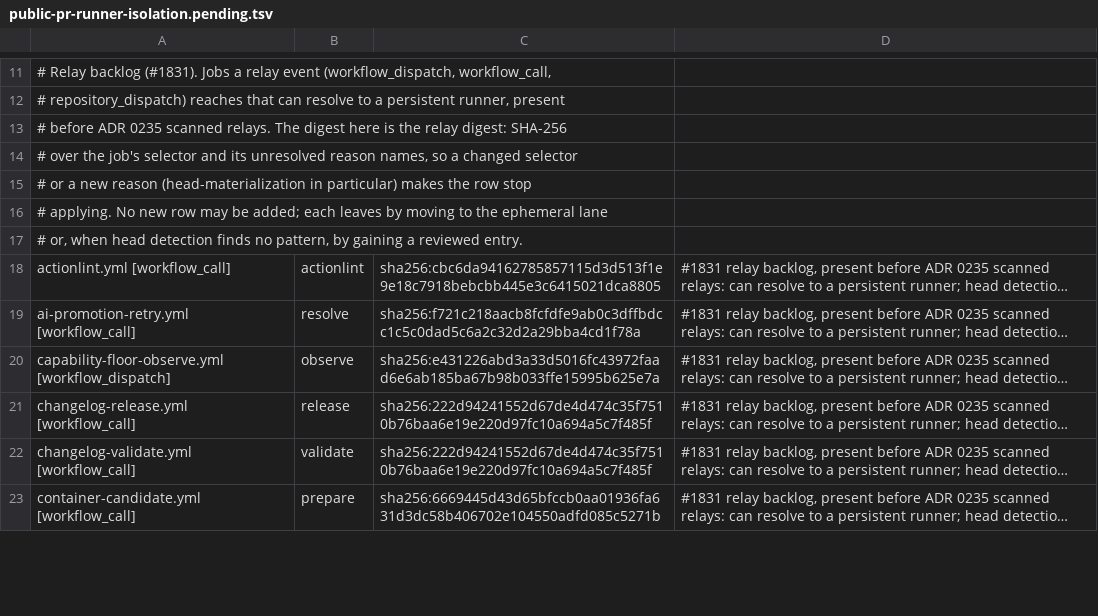
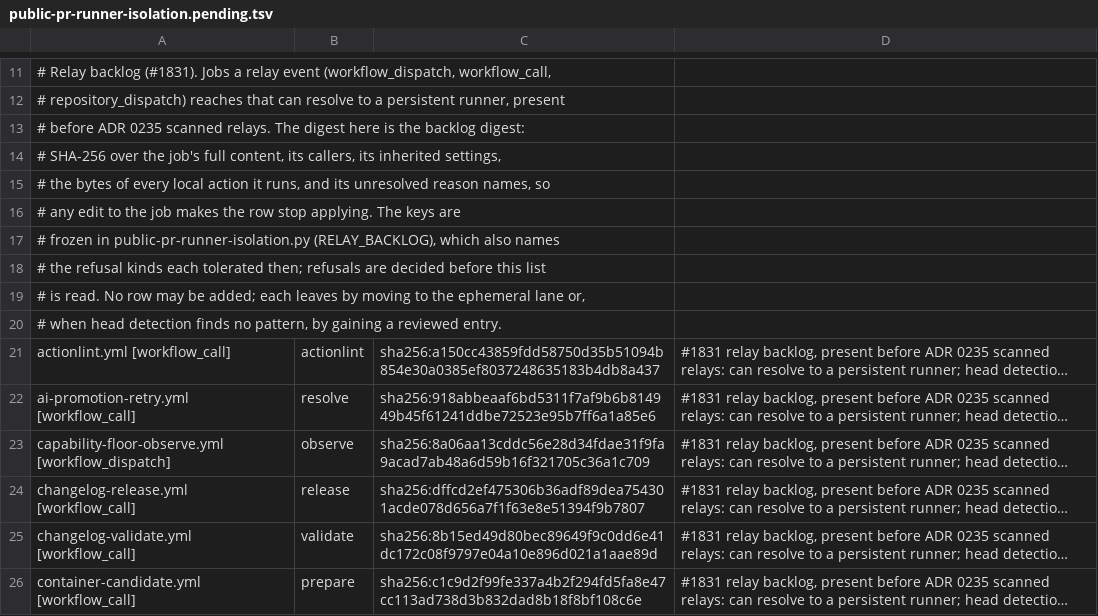
Before and after one commit to verJSON/.github, a TSV file: scripts/ci-gate/public-pr-runner-isolation.pending.tsv, drawn as a sheet; only a part is shown, gaps mark what is left out; long unchanged cells end in …; addresses are those after the commit; the diff covers the shown part only; the diff names each change by its address in the sheet, - before the commit and + after, or states it on an @@ line.

```diff
--- a/scripts/ci-gate/public-pr-runner-isolation.pending.tsv
+++ b/scripts/ci-gate/public-pr-runner-isolation.pending.tsv
-A13: …is the relay digest: SHA-256
+A13: …is the backlog digest:
-A14: # over the job's selector and its unresolved reason names, so a changed selector
+A14: # SHA-256 over the job's full content, its callers, its inherited settings,
-A15: # or a new reason (head-materialization in particular) makes the row stop
+A15: # the bytes of every local action it runs, and its unresolved reason names, so
-A16: # applying. No new row may be added; each leaves by moving to the ephemeral lane
+A16: # any edit to the job makes the row stop applying. The keys are
-A17: # or, when head detection finds no pattern, by gaining a reviewed entry.
+A17: # frozen in public-pr-runner-isolation.py (RELAY_BACKLOG), which also names
+row 18: # the refusal kinds each tolerated then; refusals are decided before this list
+row 19: # is read. No row may be added; each leaves by moving to the ephemeral lane or,
+row 20: # when head detection finds no pattern, by gaining a reviewed entry.
-C21: sha256:cbc6da94162785857115d3d513f1e9e18c7918bebcbb445e3c6415021dca8805
+C21: sha256:a150cc43859fdd58750d35b51094b854e30a0385ef8037248635183b4db8a437
-C22: sha256:f721c218aacb8fcfdfe9ab0c3dffbdcc1c5c0dad5c6a2c32d2a29bba4cd1f78a
+C22: sha256:918abbeaaf6bd5311f7af9b6b814949b45f61241ddbe72523e95b7ff6a1a85e6
-C23: sha256:e431226abd3a33d5016fc43972faad6e6ab185ba67b98b033ffe15995b625e7a
+C23: sha256:8a06aa13cddc56e28d34fdae31f9fa9acad7ab48a6d59b16f321705c36a1c709
-C24: sha256:222d94241552d67de4d474c35f7510b76baa6e19e220d97fc10a694a5c7f485f
+C24: sha256:dffcd2ef475306b36adf89dea754301acde078d656a7f1f63e8e51394f9b7807
-C25: sha256:222d94241552d67de4d474c35f7510b76baa6e19e220d97fc10a694a5c7f485f
+C25: sha256:8b15ed49d80bec89649f9c0dd6e41dc172c08f9797e04a10e896d021a1aae89d
-C26: sha256:6669445d43d65bfccb0aa01936fa631d3dc58b406702e104550adfd085c5271b
+C26: sha256:c1c9d2f99fe337a4b2f294fd5fa8e47cc113ad738d3b832dad8b18f8bf108c6e
```
Also changed, not shown: 38 edited cells elsewhere in this file, 4 other files.
